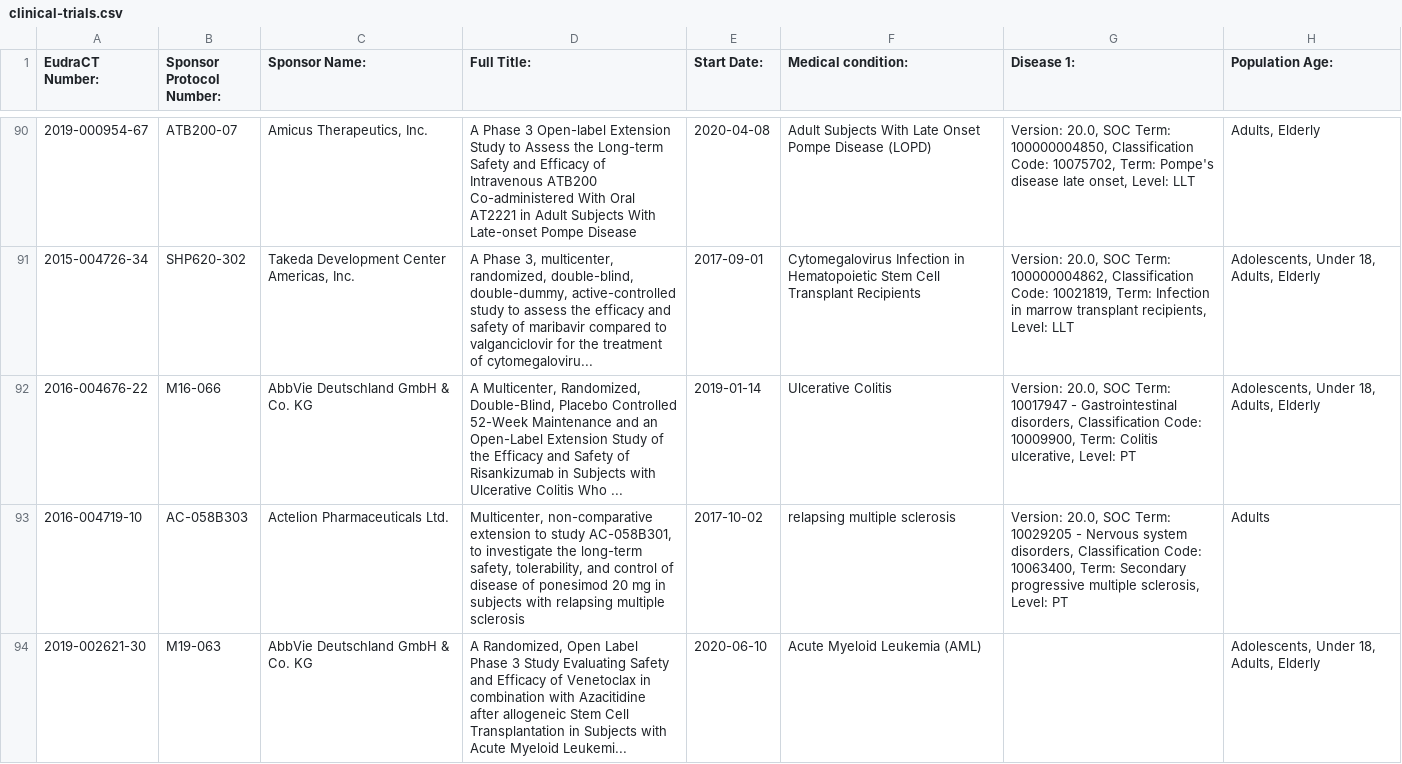
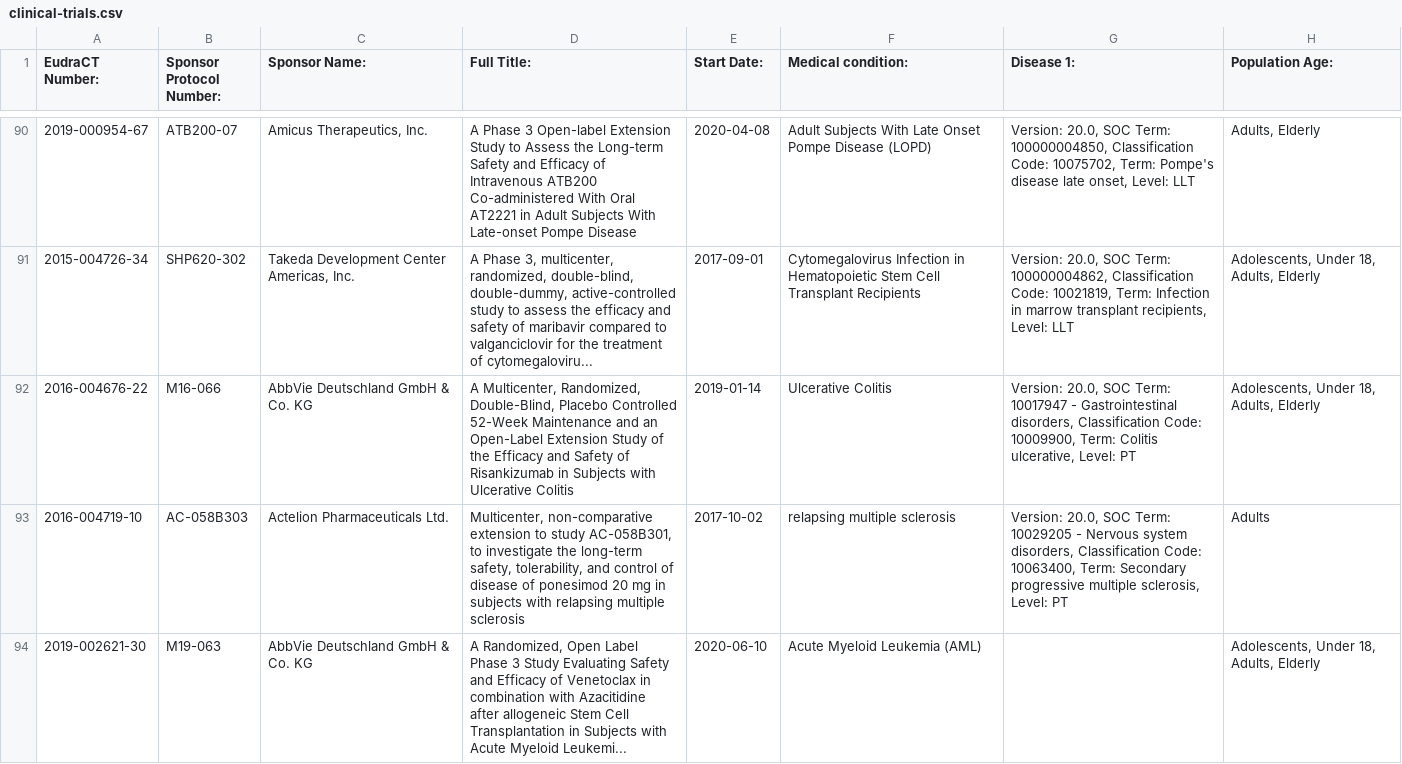
Before and after one commit to mskabirkhan/clinical-trials, a CSV file: data/clinical-trials.csv, drawn as a sheet; only a part is shown, gaps mark what is left out; the diff names each change by its address in the sheet, - before the commit and + after, or states it on an @@ line.

Commit message:
Commit new datasets

```diff
--- a/data/clinical-trials.csv
+++ b/data/clinical-trials.csv
-D92 (Full Title:): …Ulcerative Colitis Who ...
+D92 (Full Title:): …Ulcerative Colitis
```
Also changed, not shown: 3 other files.
